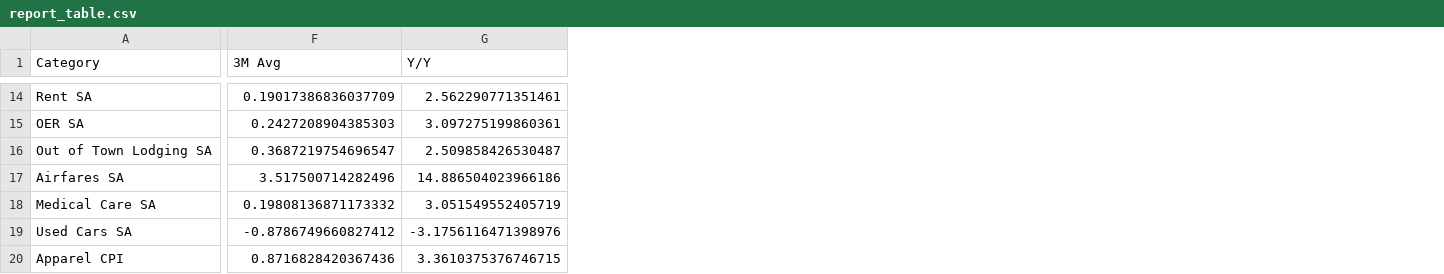
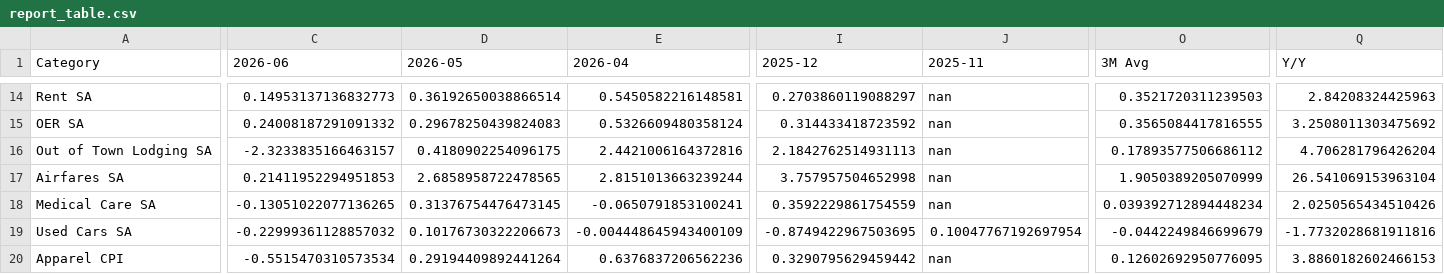
Before and after one commit to ChiragMirani/macro-dashboard, a CSV file: report_table.csv, drawn as a sheet; only a part is shown, gaps mark what is left out; addresses are those after the commit; the diff covers the shown part only; the diff names each change by its address in the sheet, - before the commit and + after, or states it on an @@ line.

```diff
--- a/report_table.csv
+++ b/report_table.csv
+column C (2026-06), rows 14-20: 0.14953137136832773 | 0.24008187291091332 | -2.3233835166463157 | 0.21411952294951853 | -0.13051022077136265 | -0.22999361128857032 | -0.5515470310573534
+column D (2026-05), rows 14-20: 0.36192650038866514 | 0.29678250439824083 | 0.4180902254096175 | 2.6858958722478565 | 0.31376754476473145 | 0.10176730322206673 | 0.29194409892441264
+column E (2026-04), rows 14-20: 0.5450582216148581 | 0.5326609480358124 | 2.4421006164372816 | 2.8151013663239244 | -0.0650791853100241 | -0.004448645943400109 | 0.6376837206562236
+column I (2025-12), rows 14-20: 0.2703860119088297 | 0.314433418723592 | 2.1842762514931113 | 3.757957504652998 | 0.3592229861754559 | -0.8749422967503695 | 0.3290795629459442
+column J (2025-11), rows 14-20: nan | nan | nan | nan | nan | 0.10047767192697954 | nan
-O14 (3M Avg): 0.19017386836037709
+O14 (3M Avg): 0.3521720311239503
-Q14 (Y/Y): 2.562290771351461
+Q14 (Y/Y): 2.84208324425963
-O15 (3M Avg): 0.2427208904385303
+O15 (3M Avg): 0.3565084417816555
-Q15 (Y/Y): 3.097275199860361
+Q15 (Y/Y): 3.2508011303475692
-O16 (3M Avg): 0.3687219754696547
+O16 (3M Avg): 0.17893577506686112
-Q16 (Y/Y): 2.509858426530487
+Q16 (Y/Y): 4.706281796426204
-O17 (3M Avg): 3.517500714282496
+O17 (3M Avg): 1.9050389205070999
-Q17 (Y/Y): 14.886504023966186
+Q17 (Y/Y): 26.541069153963104
-O18 (3M Avg): 0.19808136871173332
+O18 (3M Avg): 0.039392712894448234
-Q18 (Y/Y): 3.051549552405719
+Q18 (Y/Y): 2.0250565434510426
-O19 (3M Avg): -0.8786749660827412
+O19 (3M Avg): -0.0442249846699679
-Q19 (Y/Y): -3.1756116471398976
+Q19 (Y/Y): -1.7732028681911816
-O20 (3M Avg): 0.8716828420367436
+O20 (3M Avg): 0.12602692950776095
-Q20 (Y/Y): 3.3610375376746715
+Q20 (Y/Y): 3.8860182602466153
```
Also changed, not shown: 5 added columns and 24 edited cells elsewhere in this file, 14 other files.
